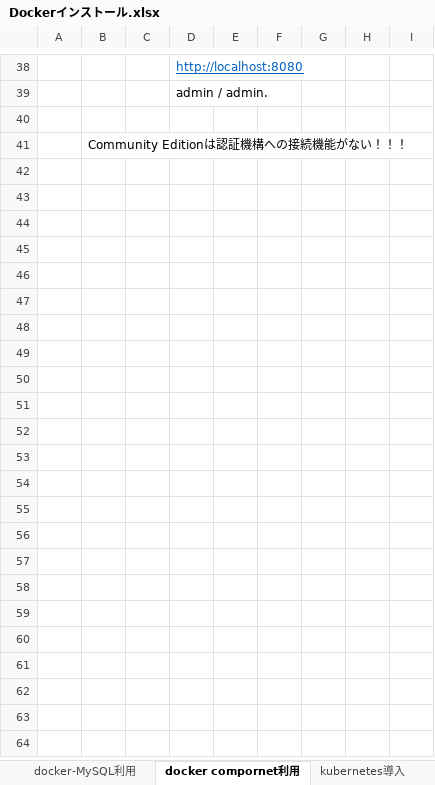
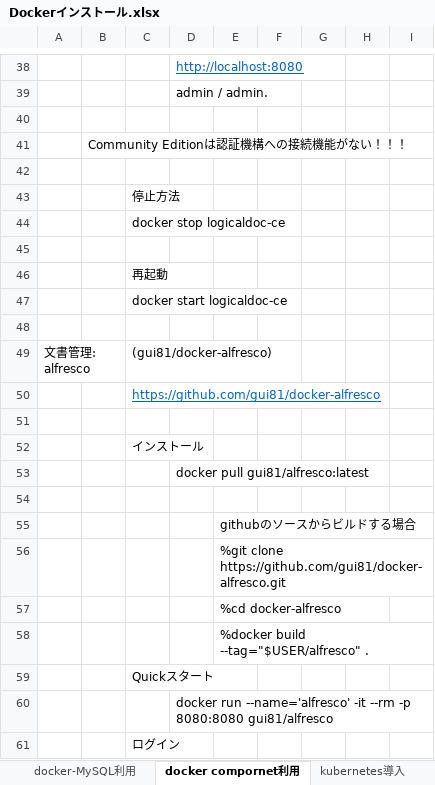
Before and after one commit to Naoki-Kashiwagi/Hello-World, an Excel workbook: Dockerインストール.xlsx, sheet docker compornet利用, drawn as a sheet; only a part is shown, gaps mark what is left out; values as stored, in another font and other column widths than the file's, no borders; charts and pictures not drawn; the diff covers the shown part only; the diff names each change by its address in the sheet, - before the commit and + after, or states it on an @@ line.

```diff
--- a/Dockerインストール.xlsx (sheet docker compornet利用)
+++ b/Dockerインストール.xlsx (sheet docker compornet利用)
+row 42: (empty)
+row 43:  |  | 停止方法
+row 44:  |  | docker stop logicaldoc-ce
+row 45: (empty)
+row 46:  |  | 再起動
+row 47:  |  | docker start logicaldoc-ce
+row 48: (empty)
+row 49: 文書管理: alfresco |  | (gui81/docker-alfresco)
+row 50:  |  | https://github.com/gui81/docker-alfresco
+row 51: (empty)
+row 52:  |  | インストール
+row 53:  |  |  | docker pull gui81/alfresco:latest
+row 54: (empty)
+row 55:  |  |  |  | githubのソースからビルドする場合
+row 56:  |  |  |  | %git clone https://github.com/gui81/docker-alfresco.git
+row 57:  |  |  |  | %cd docker-alfresco
+row 58:  |  |  |  | %docker build --tag="$USER/alfresco" .
+row 59:  |  | Quickスタート
+row 60:  |  |  | docker run --name='alfresco' -it --rm -p 8080:8080 gui81/alfresco
+row 61:  |  | ログイン
```
Also changed, not shown: 28 added rows and cell formats elsewhere in this sheet, sheet Hyper-V時の設定, charts or pictures.
